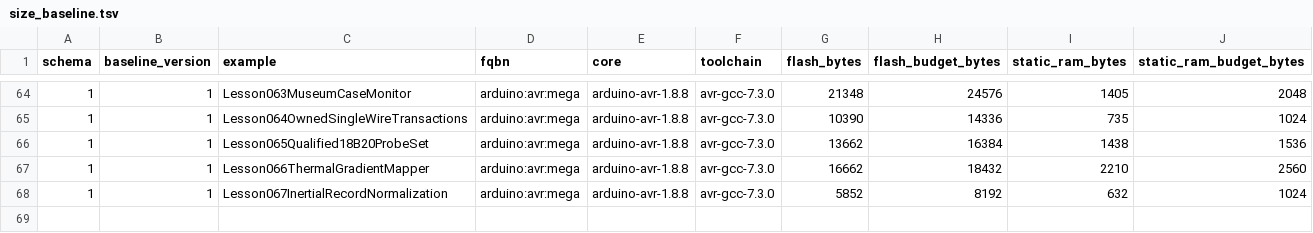
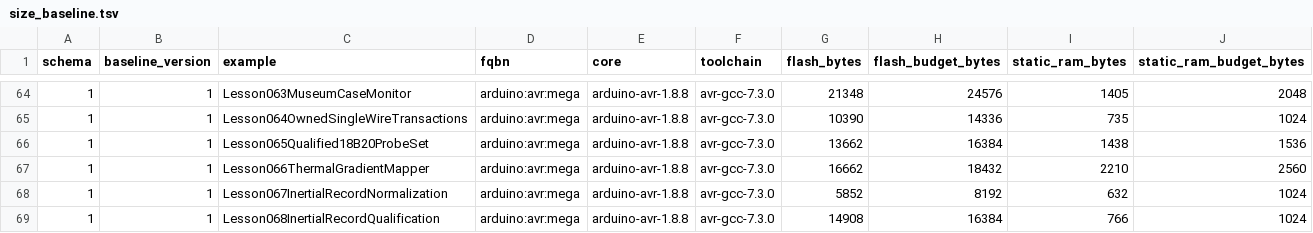
Before and after one commit to spincyc/adk, a TSV file: docs/size_baseline.tsv, drawn as a sheet; only a part is shown, gaps mark what is left out.

Commit message:
Publish Lesson 068 record qualification

```diff
--- a/docs/size_baseline.tsv
+++ b/docs/size_baseline.tsv
@@ -68 +68,2 @@ schema	baseline_version	example	fqbn	core	toolchain	flash_bytes	flash_budget_byt
 1	1	Lesson067InertialRecordNormalization	arduino:avr:mega	arduino-avr-1.8.8	avr-gcc-7.3.0	5852	8192	632	1024
+1	1	Lesson068InertialRecordQualification	arduino:avr:mega	arduino-avr-1.8.8	avr-gcc-7.3.0	14908	16384	766	1024
```
Also changed, not shown: 31 other files.
